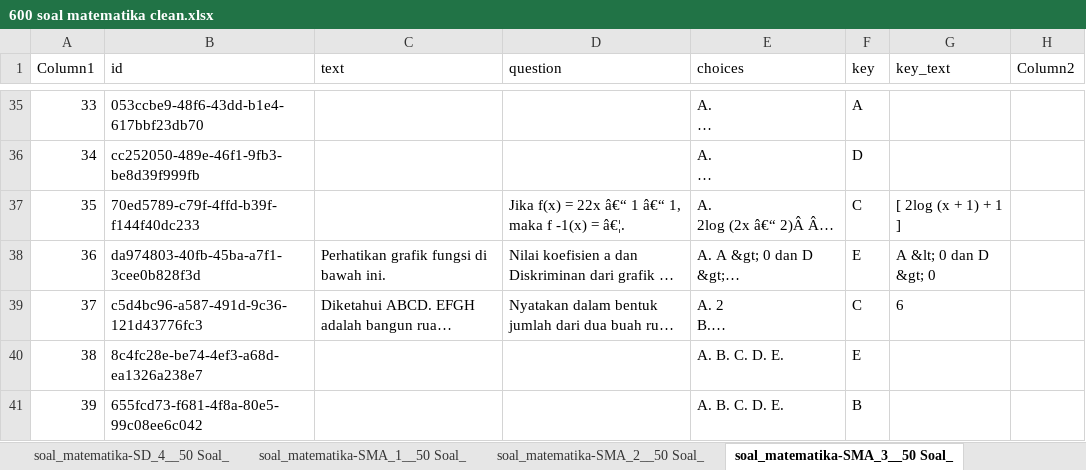
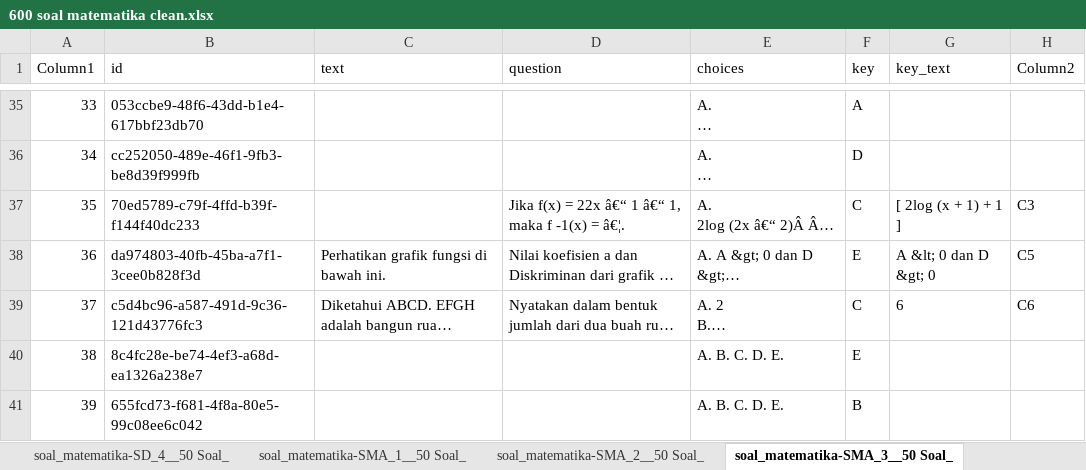
Before and after one commit to prawiraadam/finalproject, an Excel workbook: data/600 soal matematika clean.xlsx, sheet soal_matematika-SMA_3__50 Soal_, drawn as a sheet; only a part is shown, gaps mark what is left out; long unchanged cells end in …; values as stored, in another font and other column widths than the file's, no borders; table styles not drawn; the diff names each change by its address in the sheet, - before the commit and + after, or states it on an @@ line.

```diff
--- a/data/600 soal matematika clean.xlsx (sheet soal_matematika-SMA_3__50 Soal_)
+++ b/data/600 soal matematika clean.xlsx (sheet soal_matematika-SMA_3__50 Soal_)
-H37 (Column2): (empty)
+H37 (Column2): C3
-H38 (Column2): (empty)
+H38 (Column2): C5
-H39 (Column2): (empty)
+H39 (Column2): C6
```
Also changed, not shown: data/data_dump.xlsx.
